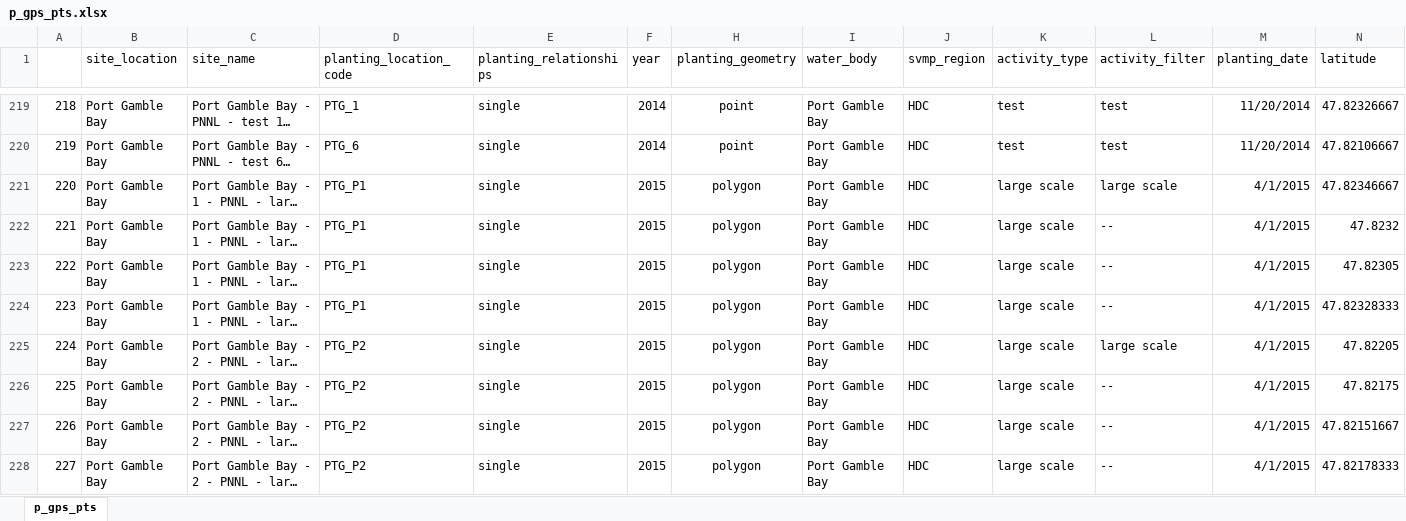
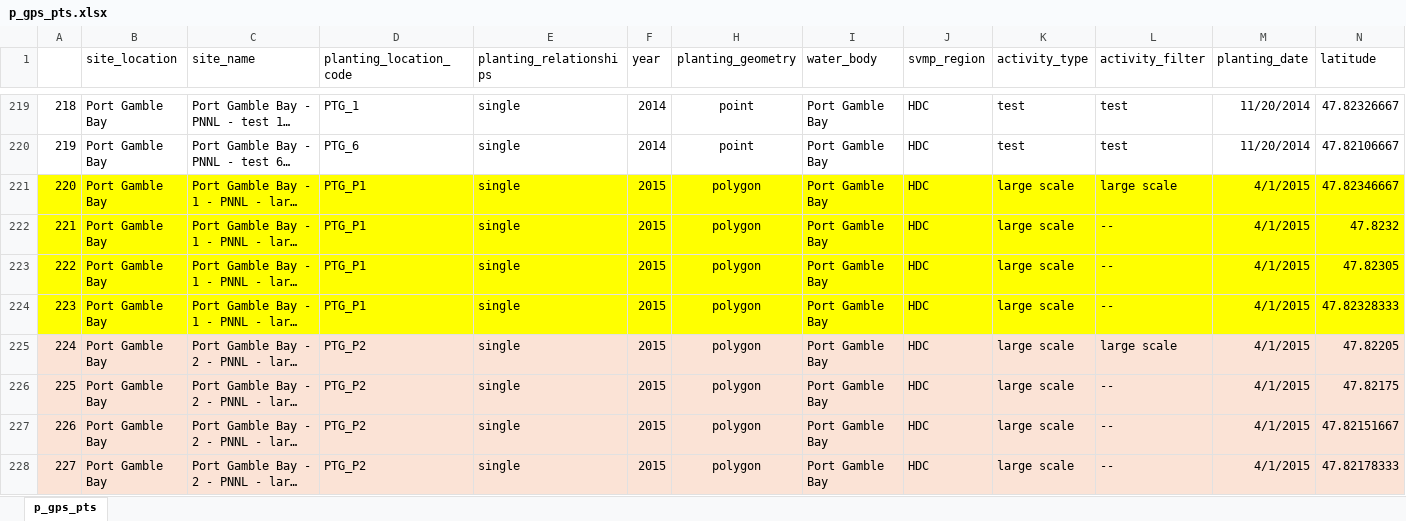
Before and after one commit to WA-Nearshore/seagrass-restoration-processing, an Excel workbook: p_gps_pts.xlsx, sheet p_gps_pts, drawn as a sheet; only a part is shown, gaps mark what is left out; long unchanged cells end in …; values as stored, in another font and other column widths than the file's, no borders; the diff covers the shown part only; the diff names each change by its address in the sheet, - before the commit and + after, or states it on an @@ line.

Commit message:
Still discovering table structure.

```diff
--- a/p_gps_pts.xlsx (sheet p_gps_pts)
+++ b/p_gps_pts.xlsx (sheet p_gps_pts)
-A221:F224 fill: none
+A221:F224 fill: #FFFF00
-H221:N224 fill: none
+H221:N224 fill: #FFFF00
-A225:F228 fill: none
+A225:F228 fill: #FBE3D6
-H225:N228 fill: none
+H225:N228 fill: #FBE3D6
```
Also changed, not shown: cell formats elsewhere in this sheet, 2 other files.
